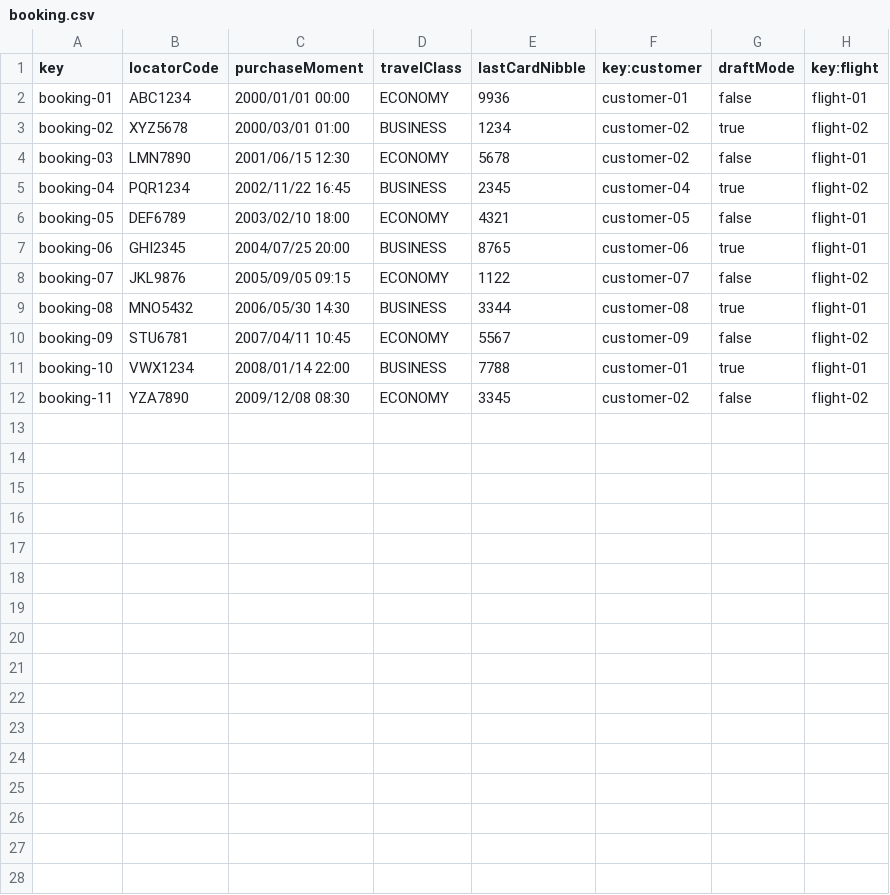
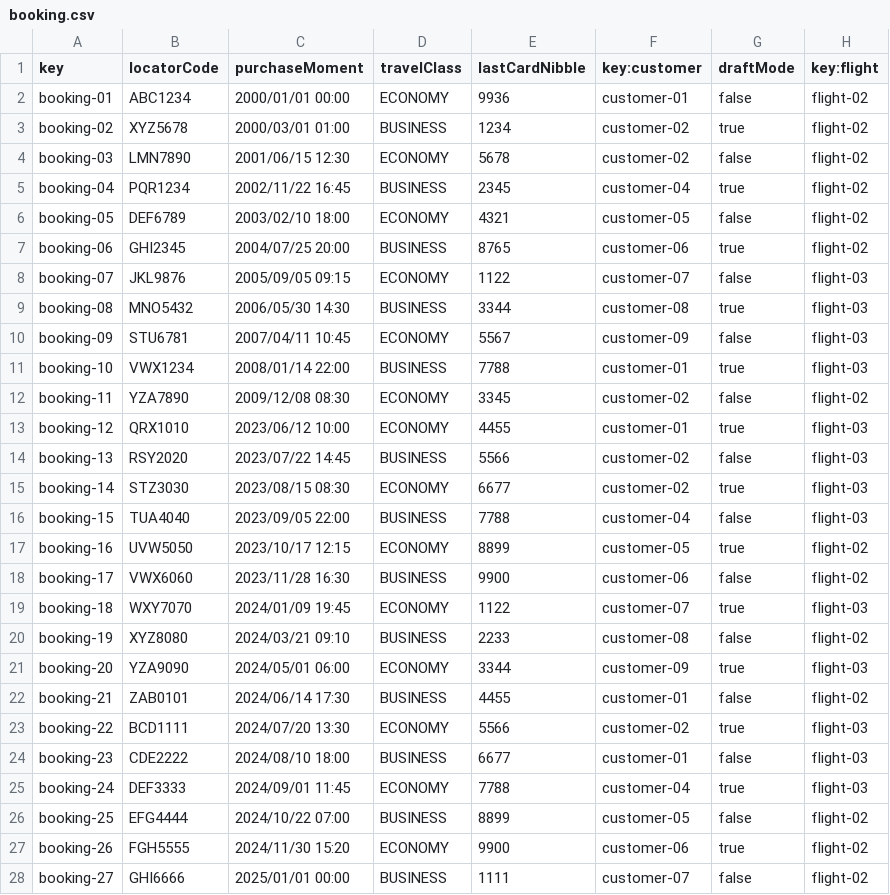
Before and after one commit to pabmejbui/Acme-ANS, a CSV file: src/main/resources/WEB-INF/data/sample/booking.csv, drawn as a sheet; only a part is shown; the diff covers the shown part only.

```diff
--- a/src/main/resources/WEB-INF/data/sample/booking.csv
+++ b/src/main/resources/WEB-INF/data/sample/booking.csv
@@ -1,12 +1,28 @@
 key,locatorCode,purchaseMoment,travelClass,lastCardNibble,key:customer,draftMode,key:flight
-booking-01,ABC1234,2000/01/01 00:00,ECONOMY,9936,customer-01,false,flight-01
+booking-01,ABC1234,2000/01/01 00:00,ECONOMY,9936,customer-01,false,flight-02
 booking-02,XYZ5678,2000/03/01 01:00,BUSINESS,1234,customer-02,true,flight-02
-booking-03,LMN7890,2001/06/15 12:30,ECONOMY,5678,customer-02,false,flight-01
+booking-03,LMN7890,2001/06/15 12:30,ECONOMY,5678,customer-02,false,flight-02
 booking-04,PQR1234,2002/11/22 16:45,BUSINESS,2345,customer-04,true,flight-02
-booking-05,DEF6789,2003/02/10 18:00,ECONOMY,4321,customer-05,false,flight-01
-booking-06,GHI2345,2004/07/25 20:00,BUSINESS,8765,customer-06,true,flight-01
-booking-07,JKL9876,2005/09/05 09:15,ECONOMY,1122,customer-07,false,flight-02
-booking-08,MNO5432,2006/05/30 14:30,BUSINESS,3344,customer-08,true,flight-01
-booking-09,STU6781,2007/04/11 10:45,ECONOMY,5567,customer-09,false,flight-02
-booking-10,VWX1234,2008/01/14 22:00,BUSINESS,7788,customer-01,true,flight-01
+booking-05,DEF6789,2003/02/10 18:00,ECONOMY,4321,customer-05,false,flight-02
+booking-06,GHI2345,2004/07/25 20:00,BUSINESS,8765,customer-06,true,flight-02
+booking-07,JKL9876,2005/09/05 09:15,ECONOMY,1122,customer-07,false,flight-03
+booking-08,MNO5432,2006/05/30 14:30,BUSINESS,3344,customer-08,true,flight-03
+booking-09,STU6781,2007/04/11 10:45,ECONOMY,5567,customer-09,false,flight-03
+booking-10,VWX1234,2008/01/14 22:00,BUSINESS,7788,customer-01,true,flight-03
 booking-11,YZA7890,2009/12/08 08:30,ECONOMY,3345,customer-02,false,flight-02
+booking-12,QRX1010,2023/06/12 10:00,ECONOMY,4455,customer-01,true,flight-03
+booking-13,RSY2020,2023/07/22 14:45,BUSINESS,5566,customer-02,false,flight-03
+booking-14,STZ3030,2023/08/15 08:30,ECONOMY,6677,customer-02,true,flight-03
+booking-15,TUA4040,2023/09/05 22:00,BUSINESS,7788,customer-04,false,flight-03
+booking-16,UVW5050,2023/10/17 12:15,ECONOMY,8899,customer-05,true,flight-02
+booking-17,VWX6060,2023/11/28 16:30,BUSINESS,9900,customer-06,false,flight-02
+booking-18,WXY7070,2024/01/09 19:45,ECONOMY,1122,customer-07,true,flight-03
+booking-19,XYZ8080,2024/03/21 09:10,BUSINESS,2233,customer-08,false,flight-02
+booking-20,YZA9090,2024/05/01 06:00,ECONOMY,3344,customer-09,true,flight-03
+booking-21,ZAB0101,2024/06/14 17:30,BUSINESS,4455,customer-01,false,flight-02
+booking-22,BCD1111,2024/07/20 13:30,ECONOMY,5566,customer-02,true,flight-03
+booking-23,CDE2222,2024/08/10 18:00,BUSINESS,6677,customer-01,false,flight-03
+booking-24,DEF3333,2024/09/01 11:45,ECONOMY,7788,customer-04,true,flight-03
+booking-25,EFG4444,2024/10/22 07:00,BUSINESS,8899,customer-05,false,flight-02
+booking-26,FGH5555,2024/11/30 15:20,ECONOMY,9900,customer-06,true,flight-02
+booking-27,GHI6666,2025/01/01 00:00,BUSINESS,1111,customer-07,false,flight-02
```
Also changed, not shown: 4 added rows elsewhere in this file, src/main/resources/WEB-INF/data/sample/passenger.csv, 19 other files.
